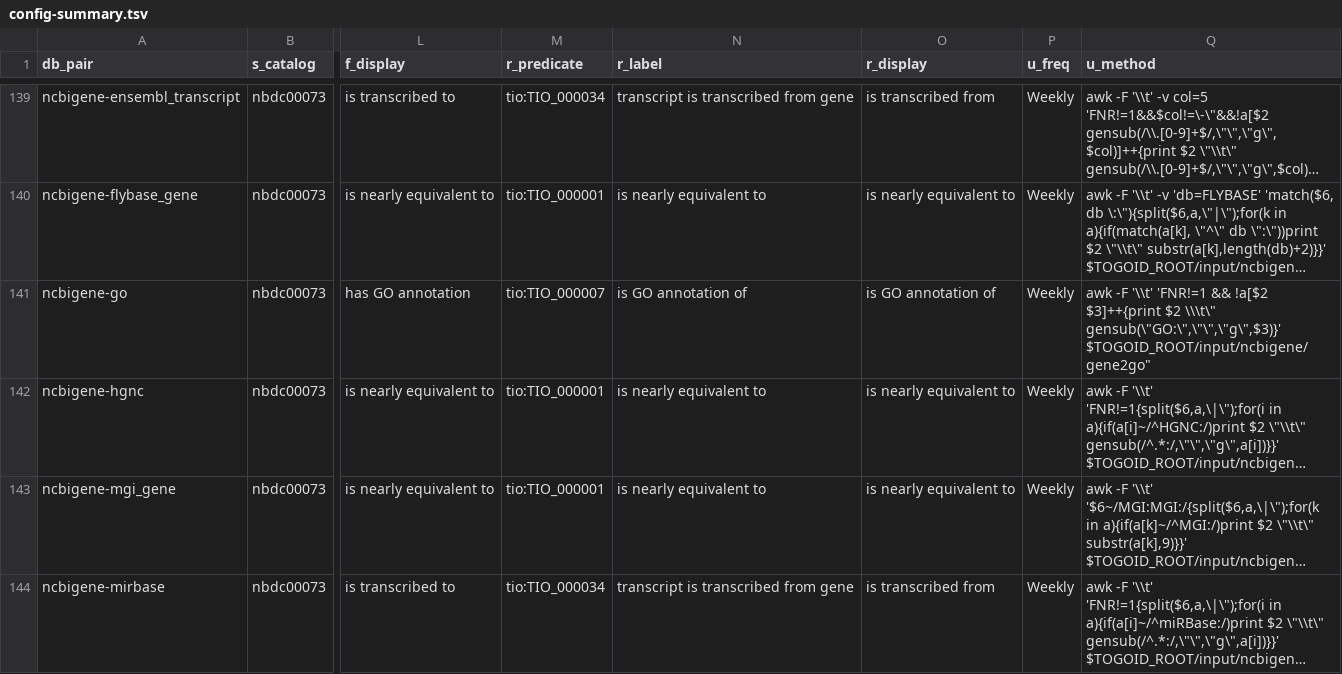
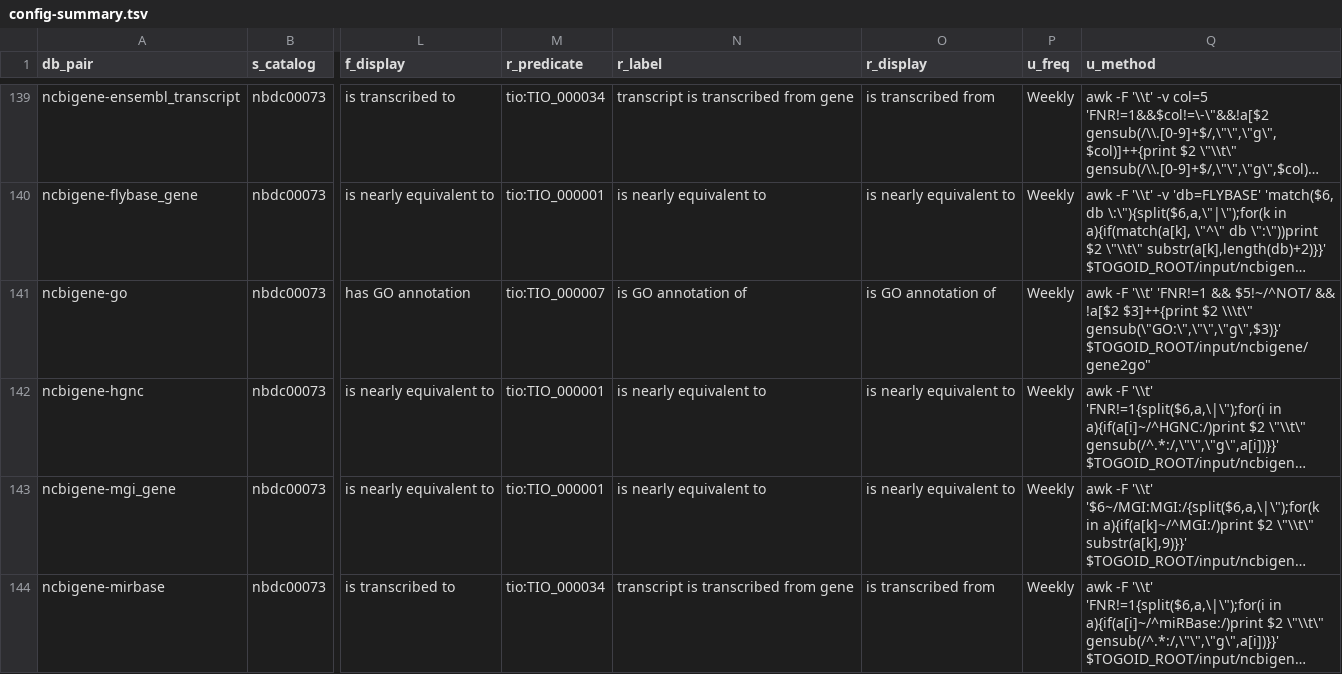
Before and after one commit to togoid/togoid-config, a TSV file: log/config-summary.tsv, drawn as a sheet; only a part is shown, gaps mark what is left out; long unchanged cells end in …; the diff names each change by its address in the sheet, - before the commit and + after, or states it on an @@ line.

```diff
--- a/log/config-summary.tsv
+++ b/log/config-summary.tsv
-Q141 (u_method): …'FNR!=1 && !a[$2 $3]++{print…
+Q141 (u_method): …'FNR!=1 && $5!~/^NOT/ && !a[$2 $3]++{print…
```
Also changed, not shown: log/pair_count.tsv, log/pair_count_history.tsv, 4 other files.
